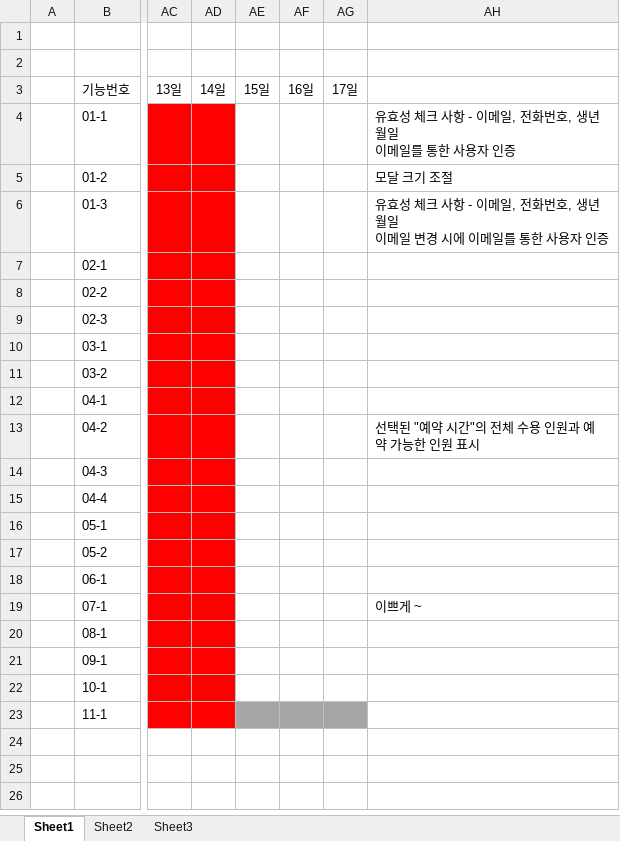
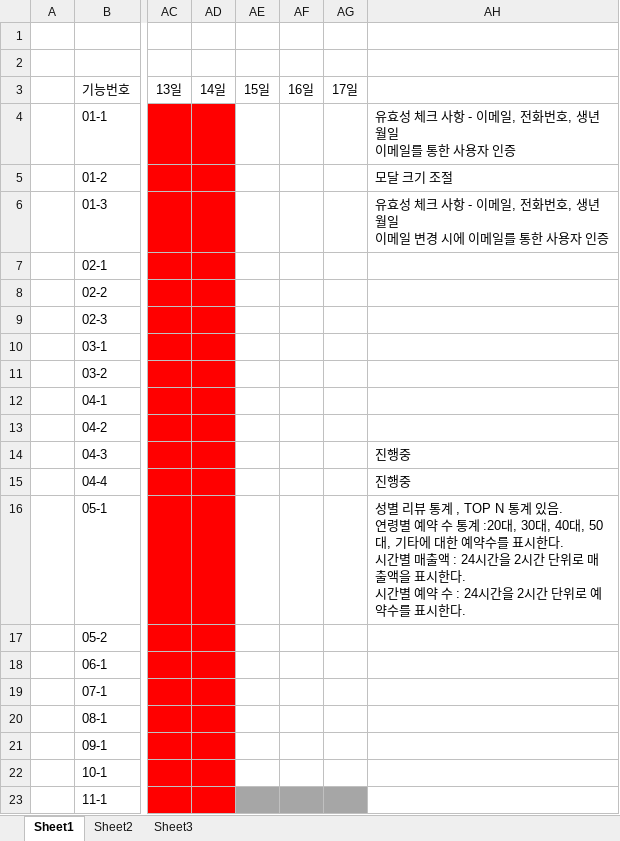
Before and after one commit to khpm/YeaMin, an Excel workbook: YeaMin/WebContent/docs/etc/project_schedule.xlsx, sheet Sheet1, drawn as a sheet; only a part is shown, gaps mark what is left out; values as stored, in another font and other column widths than the file's, no borders; ↵ is a line break in a cell; the diff names each change by its address in the sheet, - before the commit and + after, or states it on an @@ line.

```diff
--- a/YeaMin/WebContent/docs/etc/project_schedule.xlsx (sheet Sheet1)
+++ b/YeaMin/WebContent/docs/etc/project_schedule.xlsx (sheet Sheet1)
-AH13: 선택된 "예약 시간"의 전체 수용 인원과 예약 가능한 인원 표시
+AH13: (empty)
-AH14:AH15: (empty)
+AH14:AH15: 진행중
-AH16: (empty)
+AH16: 성별 리뷰 통계 , TOP N 통계 있음. ↵ 연령별 예약 수 통계 :20대, 30대, 40대, 50대, 기타에 대한 예약수를 표시한다. ↵ 시간별 매출액 : 24시간을 2시간 단위로 매출액을 표시한다. ↵ 시간별 예약 수 : 24시간을 2시간 단위로 예약수를 표시한다.
-AH19: 이쁘게 ~
+AH19: (empty)
```
Also changed, not shown: 1 other file.
